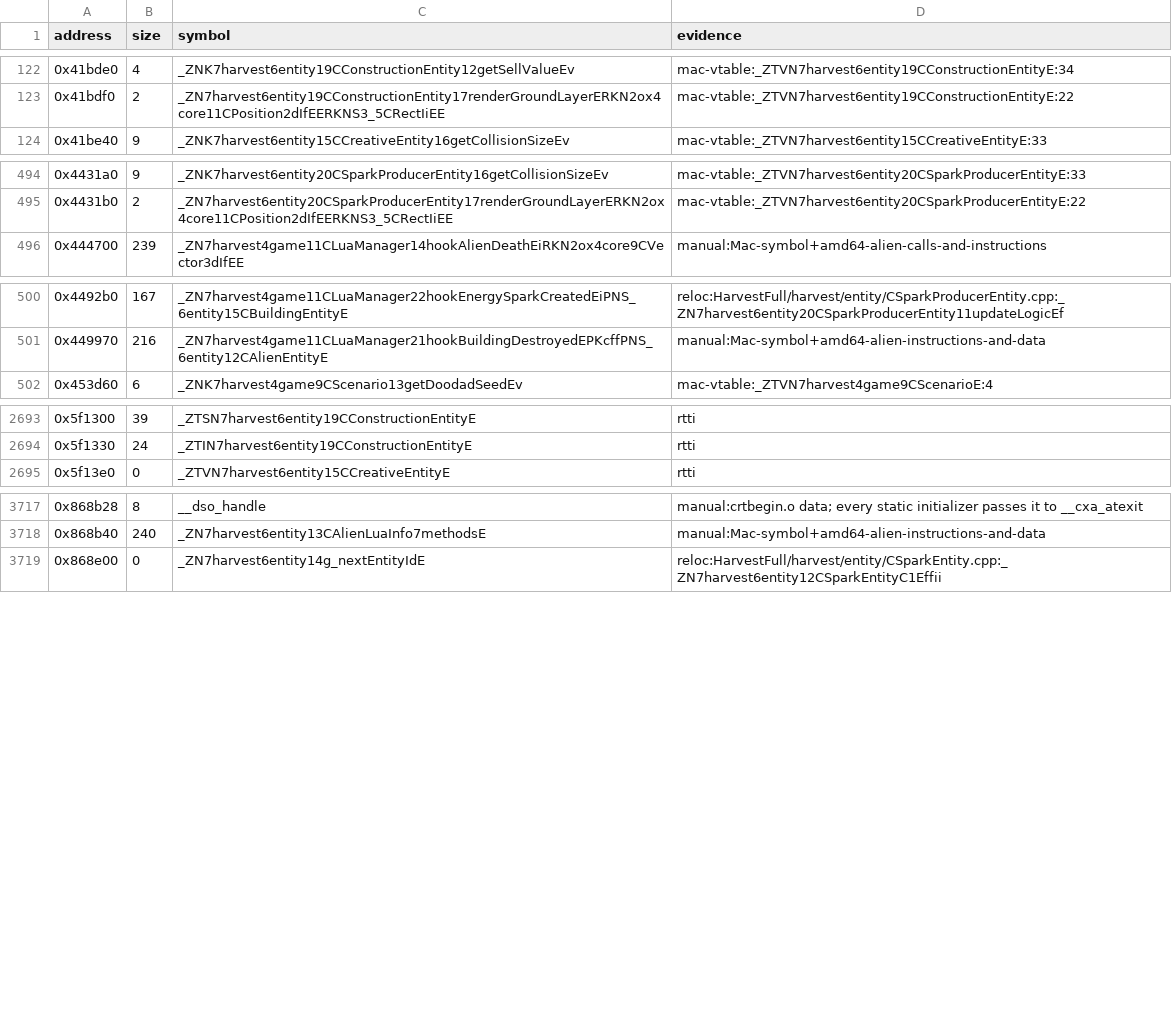
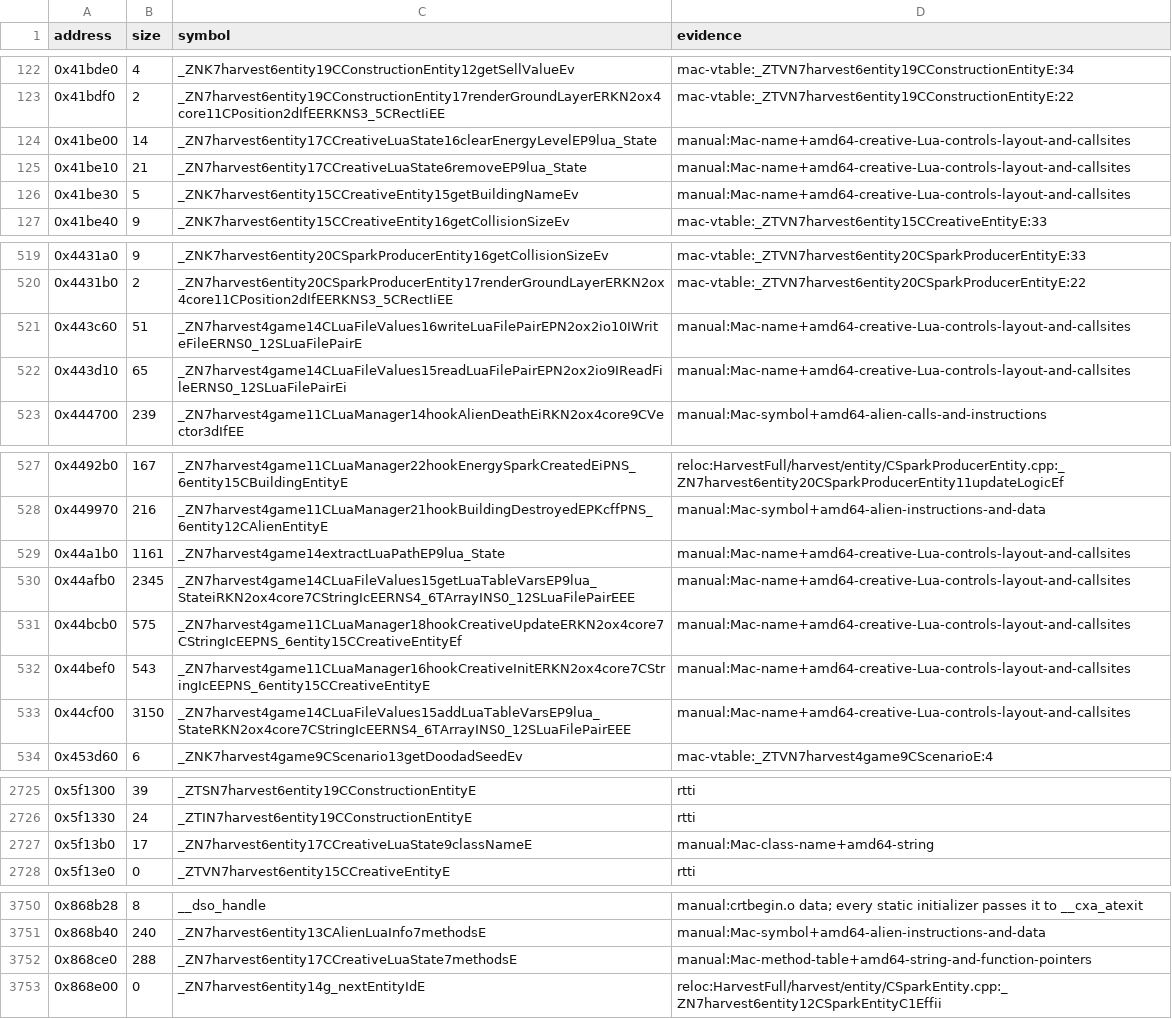
Before and after one commit to Keeeeeeeks/harvest, a TSV file: config/1.18-linux-amd64/symbols.tsv, drawn as a sheet; only a part is shown, gaps mark what is left out; the diff covers the shown part only; the diff names each change by its address in the sheet, - before the commit and + after, or states it on an @@ line.

Commit message:
feat(src): recover creative buildings and Lua gameplay controls

```diff
--- a/config/1.18-linux-amd64/symbols.tsv
+++ b/config/1.18-linux-amd64/symbols.tsv
+row 124: 0x41be00 | 14 | _ZN7harvest6entity17CCreativeLuaState16clearEnergyLevelEP9lua_State | manual:Mac-name+amd64-creative-Lua-controls-layout-and-callsites
+row 125: 0x41be10 | 21 | _ZN7harvest6entity17CCreativeLuaState6removeEP9lua_State | manual:Mac-name+amd64-creative-Lua-controls-layout-and-callsites
+row 126: 0x41be30 | 5 | _ZNK7harvest6entity15CCreativeEntity15getBuildingNameEv | manual:Mac-name+amd64-creative-Lua-controls-layout-and-callsites
+row 521: 0x443c60 | 51 | _ZN7harvest4game14CLuaFileValues16writeLuaFilePairEPN2ox2io10IWriteFileERNS0_12SLuaFilePairE | manual:Mac-name+amd64-creative-Lua-controls-layout-and-callsites
+row 522: 0x443d10 | 65 | _ZN7harvest4game14CLuaFileValues15readLuaFilePairEPN2ox2io9IReadFileERNS0_12SLuaFilePairEi | manual:Mac-name+amd64-creative-Lua-controls-layout-and-callsites
+row 529: 0x44a1b0 | 1161 | _ZN7harvest4game14extractLuaPathEP9lua_State | manual:Mac-name+amd64-creative-Lua-controls-layout-and-callsites
+row 530: 0x44afb0 | 2345 | _ZN7harvest4game14CLuaFileValues15getLuaTableVarsEP9lua_StateiRKN2ox4core7CStringIcEERNS4_6TArrayINS0_12SLuaFilePairEEE | manual:Mac-name+amd64-creative-Lua-controls-layout-and-callsites
+row 531: 0x44bcb0 | 575 | _ZN7harvest4game11CLuaManager18hookCreativeUpdateERKN2ox4core7CStringIcEEPNS_6entity15CCreativeEntityEf | manual:Mac-name+amd64-creative-Lua-controls-layout-and-callsites
+row 532: 0x44bef0 | 543 | _ZN7harvest4game11CLuaManager16hookCreativeInitERKN2ox4core7CStringIcEEPNS_6entity15CCreativeEntityE | manual:Mac-name+amd64-creative-Lua-controls-layout-and-callsites
+row 533: 0x44cf00 | 3150 | _ZN7harvest4game14CLuaFileValues15addLuaTableVarsEP9lua_StateRKN2ox4core7CStringIcEERNS4_6TArrayINS0_12SLuaFilePairEEE | manual:Mac-name+amd64-creative-Lua-controls-layout-and-callsites
+row 2727: 0x5f13b0 | 17 | _ZN7harvest6entity17CCreativeLuaState9classNameE | manual:Mac-class-name+amd64-string
+row 3752: 0x868ce0 | 288 | _ZN7harvest6entity17CCreativeLuaState7methodsE | manual:Mac-method-table+amd64-string-and-function-pointers
```
Also changed, not shown: 23 added rows elsewhere in this file, 9 other files.
